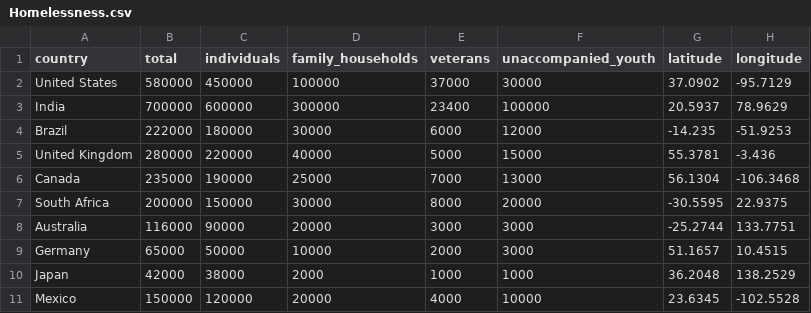
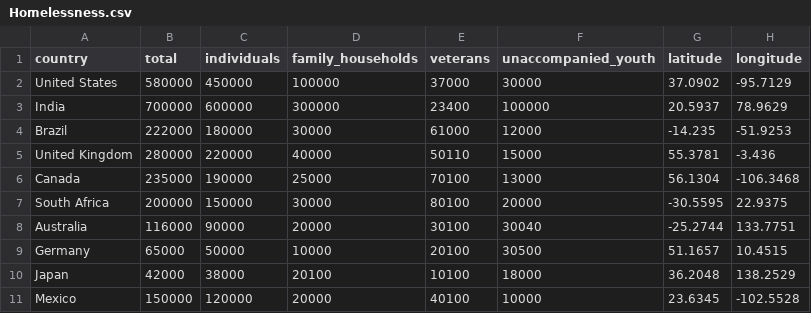
Before and after one commit to szs2/IE6600Project2, a CSV file: Data/Homelessness.csv, drawn as a sheet.

Commit message:
Changed data again

```diff
--- a/Data/Homelessness.csv
+++ b/Data/Homelessness.csv
@@ -3,9 +3,9 @@ United States,580000,450000,100000,37000,30000,37.0902,-95.7129
 India,700000,600000,300000,23400,100000,20.5937,78.9629
-Brazil,222000,180000,30000,6000,12000,-14.235,-51.9253
-United Kingdom,280000,220000,40000,5000,15000,55.3781,-3.436
-Canada,235000,190000,25000,7000,13000,56.1304,-106.3468
-South Africa,200000,150000,30000,8000,20000,-30.5595,22.9375
-Australia,116000,90000,20000,3000,3000,-25.2744,133.7751
-Germany,65000,50000,10000,2000,3000,51.1657,10.4515
-Japan,42000,38000,2000,1000,1000,36.2048,138.2529
-Mexico,150000,120000,20000,4000,10000,23.6345,-102.5528
+Brazil,222000,180000,30000,61000,12000,-14.235,-51.9253
+United Kingdom,280000,220000,40000,50110,15000,55.3781,-3.436
+Canada,235000,190000,25000,70100,13000,56.1304,-106.3468
+South Africa,200000,150000,30000,80100,20000,-30.5595,22.9375
+Australia,116000,90000,20000,30100,30040,-25.2744,133.7751
+Germany,65000,50000,10000,20100,30500,51.1657,10.4515
+Japan,42000,38000,20100,10100,18000,36.2048,138.2529
+Mexico,150000,120000,20000,40100,10000,23.6345,-102.5528
```
